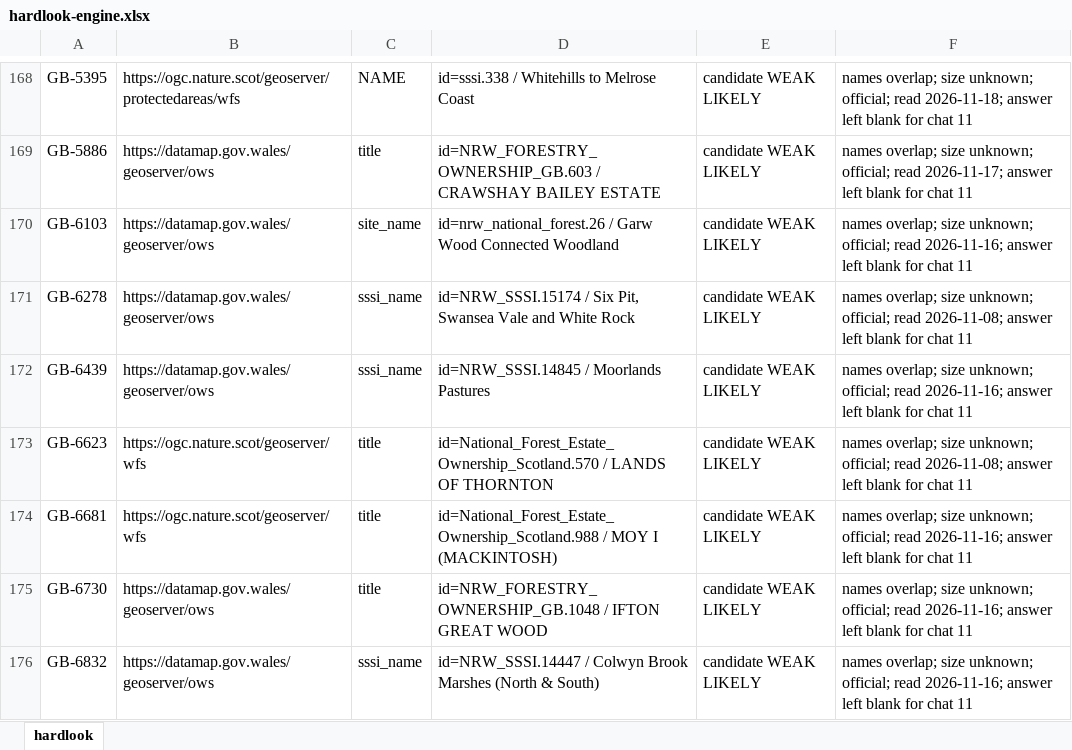
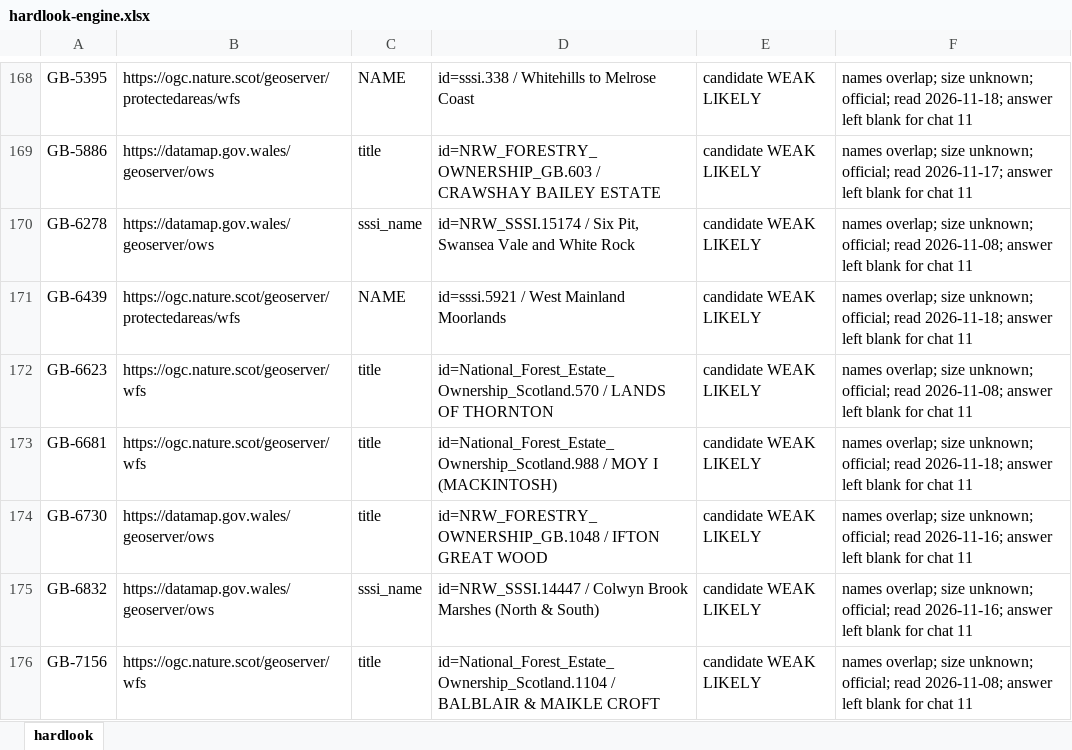
Before and after one commit to KentuckyPortableClub/KPC-Data, an Excel workbook: engine/handback/hardlook-engine.xlsx, sheet hardlook, drawn as a sheet; only a part is shown, gaps mark what is left out; the shorter side is filled out with more unchanged rows; values as stored, in another font and other column widths than the file's, no borders; removed rows and columns are numbered as before the commit, all else as after; the diff names each change by its address in the sheet, - before the commit and + after, or states it on an @@ line.

```diff
--- a/engine/handback/hardlook-engine.xlsx (sheet hardlook)
+++ b/engine/handback/hardlook-engine.xlsx (sheet hardlook)
-row 170: GB-6103 | https://datamap.gov.wales/geoserver/ows | site_name | id=nrw_national_forest.26 / Garw Wood Connected Woodland | candidate WEAK LIKELY | names overlap; size unknown; official; read 2026-11-16; answer left blank for chat 11
-B171: https://datamap.gov.wales/geoserver/ows
+B171: https://ogc.nature.scot/geoserver/protectedareas/wfs
-C171: sssi_name
+C171: NAME
-D171: id=NRW_SSSI.14845 / Moorlands Pastures
+D171: id=sssi.5921 / West Mainland Moorlands
-F171: …official; read 2026-11-16; answer left…
+F171: …official; read 2026-11-18; answer left…
-F173: …official; read 2026-11-16; answer left…
+F173: …official; read 2026-11-18; answer left…
```
Also changed, not shown: 32 other files.
